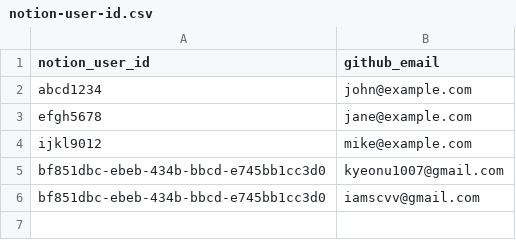
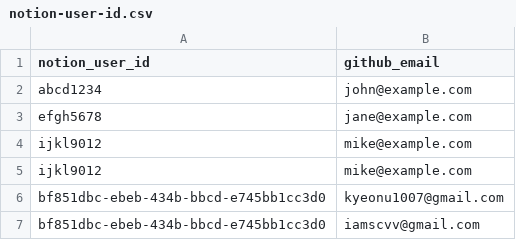
Before and after one commit to kyupid/java-test, a CSV file: .github/db/notion-user-id.csv, drawn as a sheet.

Commit message:
JIRA-123 @yard @account fjsdfjsidfjisdf
test

```diff
--- a/.github/db/notion-user-id.csv
+++ b/.github/db/notion-user-id.csv
@@ -4,2 +4,3 @@ efgh5678,jane@example.com
 ijkl9012,mike@example.com
+ijkl9012,mike@example.com
 bf851dbc-ebeb-434b-bbcd-e745bb1cc3d0,kyeonu1007@gmail.com
```
